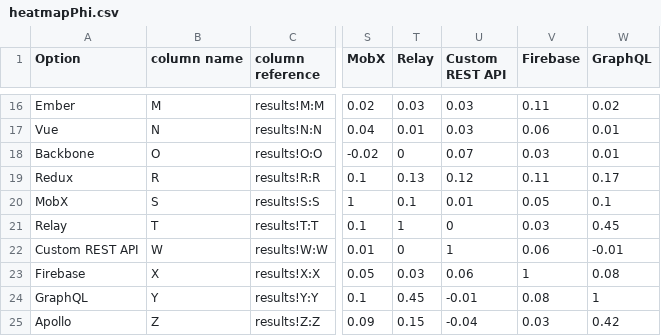
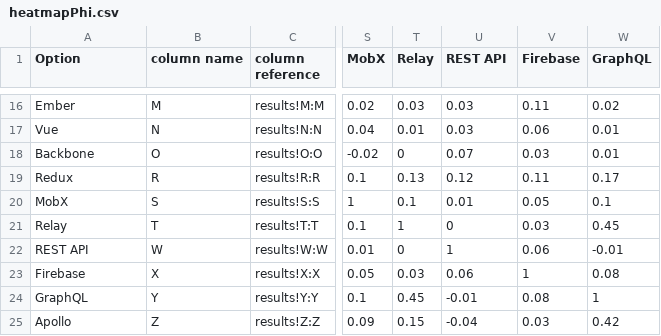
Before and after one commit to Devographics/StateOfJS-legacy, a CSV file: data/heatmapPhi.csv, drawn as a sheet; only a part is shown, gaps mark what is left out; the diff names each change by its address in the sheet, - before the commit and + after, or states it on an @@ line.

Commit message:
make heatmap responsive

```diff
--- a/data/heatmapPhi.csv
+++ b/data/heatmapPhi.csv
-U1: Custom REST API
+U1: REST API
-A22 (Option): Custom REST API
+A22 (Option): REST API
```
Also changed, not shown: 7 other files.
